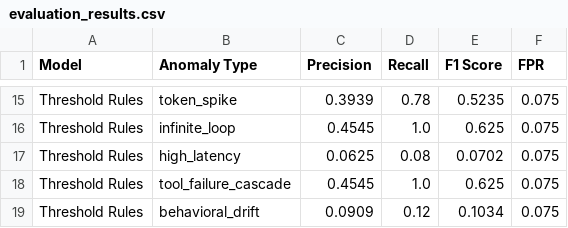
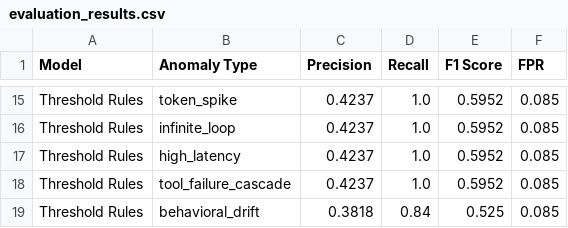
Before and after one commit to monishh13/infera, a CSV file: backend/app/scripts/evaluation_results.csv, drawn as a sheet; only a part is shown, gaps mark what is left out; the diff covers the shown part only; the diff names each change by its address in the sheet, - before the commit and + after, or states it on an @@ line.

```diff
--- a/backend/app/scripts/evaluation_results.csv
+++ b/backend/app/scripts/evaluation_results.csv
-C15 (Precision): 0.3939
+C15 (Precision): 0.4237
-D15 (Recall): 0.78
+D15 (Recall): 1.0
-E15 (F1 Score): 0.5235
+E15 (F1 Score): 0.5952
-F15:F19 (FPR): 0.075
+F15:F19 (FPR): 0.085
-C16 (Precision): 0.4545
+C16 (Precision): 0.4237
-E16 (F1 Score): 0.625
+E16 (F1 Score): 0.5952
-C17 (Precision): 0.0625
+C17 (Precision): 0.4237
-D17 (Recall): 0.08
+D17 (Recall): 1.0
-E17 (F1 Score): 0.0702
+E17 (F1 Score): 0.5952
-C18 (Precision): 0.4545
+C18 (Precision): 0.4237
-E18 (F1 Score): 0.625
+E18 (F1 Score): 0.5952
-C19 (Precision): 0.0909
+C19 (Precision): 0.3818
-D19 (Recall): 0.12
+D19 (Recall): 0.84
-E19 (F1 Score): 0.1034
+E19 (F1 Score): 0.525
```
Also changed, not shown: 47 edited cells elsewhere in this file, 14 other files.
